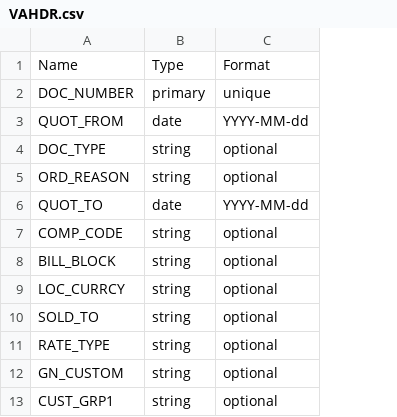
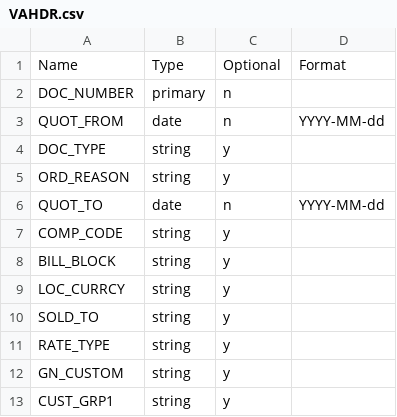
Before and after one commit to scorby/Datagenerator, a CSV file: csvSources/schema/VAHDR.csv, drawn as a sheet; only a part is shown; removed rows and columns are numbered as before the commit, all else as after; the diff names each change by its address in the sheet, - before the commit and + after, or states it on an @@ line.

```diff
--- a/csvSources/schema/VAHDR.csv
+++ b/csvSources/schema/VAHDR.csv
-column C, rows 1-13: Format | unique | YYYY-MM-dd | optional | optional | YYYY-MM-dd | optional | optional | optional | optional | optional | optional | optional
+column C, rows 1-13: Optional | n | n | y | y | n | y | y | y | y | y | y | y
+column D, rows 1-6: Format |  | YYYY-MM-dd |  |  | YYYY-MM-dd
```
Also changed, not shown: 21 other files.
